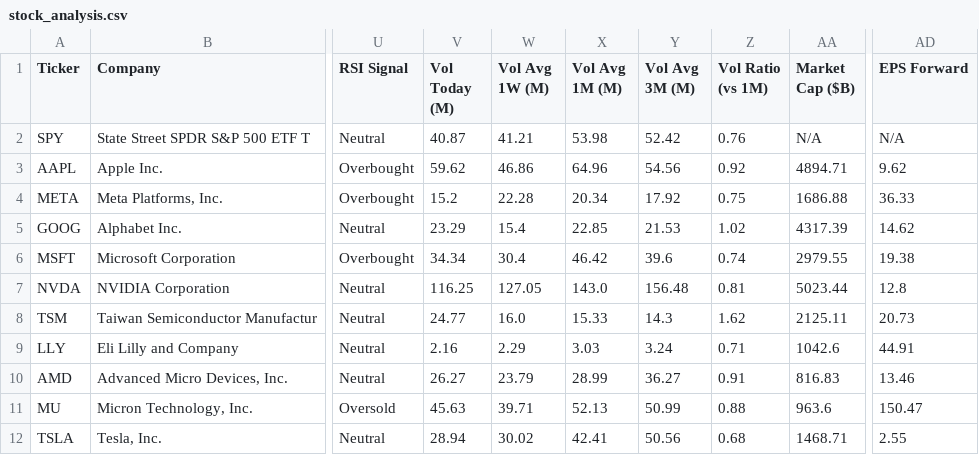
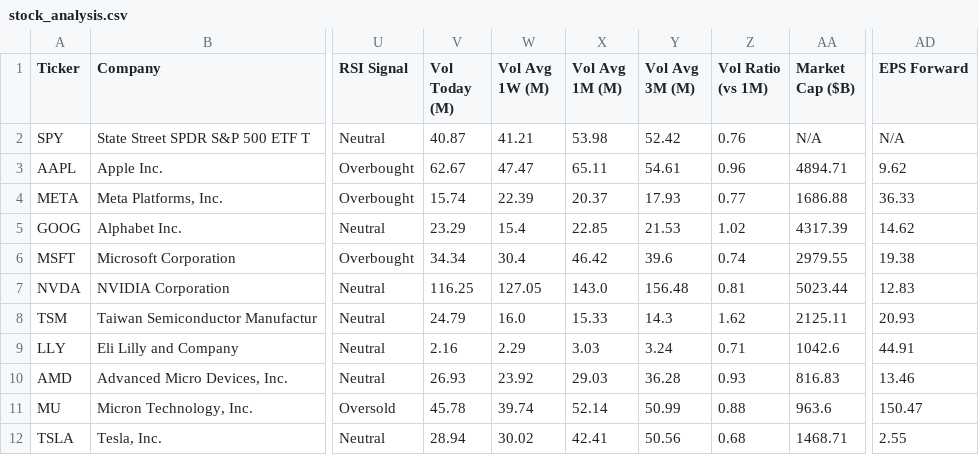
Before and after one commit to runyuzhang1007/stock-dashboard, a CSV file: stock_analysis.csv, drawn as a sheet; only a part is shown, gaps mark what is left out; the diff names each change by its address in the sheet, - before the commit and + after, or states it on an @@ line.

```diff
--- a/stock_analysis.csv
+++ b/stock_analysis.csv
-V3 (Vol Today (M)): 59.62
+V3 (Vol Today (M)): 62.67
-W3 (Vol Avg 1W (M)): 46.86
+W3 (Vol Avg 1W (M)): 47.47
-X3 (Vol Avg 1M (M)): 64.96
+X3 (Vol Avg 1M (M)): 65.11
-Y3 (Vol Avg 3M (M)): 54.56
+Y3 (Vol Avg 3M (M)): 54.61
-Z3 (Vol Ratio (vs 1M)): 0.92
+Z3 (Vol Ratio (vs 1M)): 0.96
-V4 (Vol Today (M)): 15.2
+V4 (Vol Today (M)): 15.74
-W4 (Vol Avg 1W (M)): 22.28
+W4 (Vol Avg 1W (M)): 22.39
-X4 (Vol Avg 1M (M)): 20.34
+X4 (Vol Avg 1M (M)): 20.37
-Y4 (Vol Avg 3M (M)): 17.92
+Y4 (Vol Avg 3M (M)): 17.93
-Z4 (Vol Ratio (vs 1M)): 0.75
+Z4 (Vol Ratio (vs 1M)): 0.77
-AD7 (EPS Forward): 12.8
+AD7 (EPS Forward): 12.83
-V8 (Vol Today (M)): 24.77
+V8 (Vol Today (M)): 24.79
-AD8 (EPS Forward): 20.73
+AD8 (EPS Forward): 20.93
-V10 (Vol Today (M)): 26.27
+V10 (Vol Today (M)): 26.93
-W10 (Vol Avg 1W (M)): 23.79
+W10 (Vol Avg 1W (M)): 23.92
-X10 (Vol Avg 1M (M)): 28.99
+X10 (Vol Avg 1M (M)): 29.03
-Y10 (Vol Avg 3M (M)): 36.27
+Y10 (Vol Avg 3M (M)): 36.28
-Z10 (Vol Ratio (vs 1M)): 0.91
+Z10 (Vol Ratio (vs 1M)): 0.93
-V11 (Vol Today (M)): 45.63
+V11 (Vol Today (M)): 45.78
-W11 (Vol Avg 1W (M)): 39.71
+W11 (Vol Avg 1W (M)): 39.74
-X11 (Vol Avg 1M (M)): 52.13
+X11 (Vol Avg 1M (M)): 52.14
```
Also changed, not shown: 1 other file.
